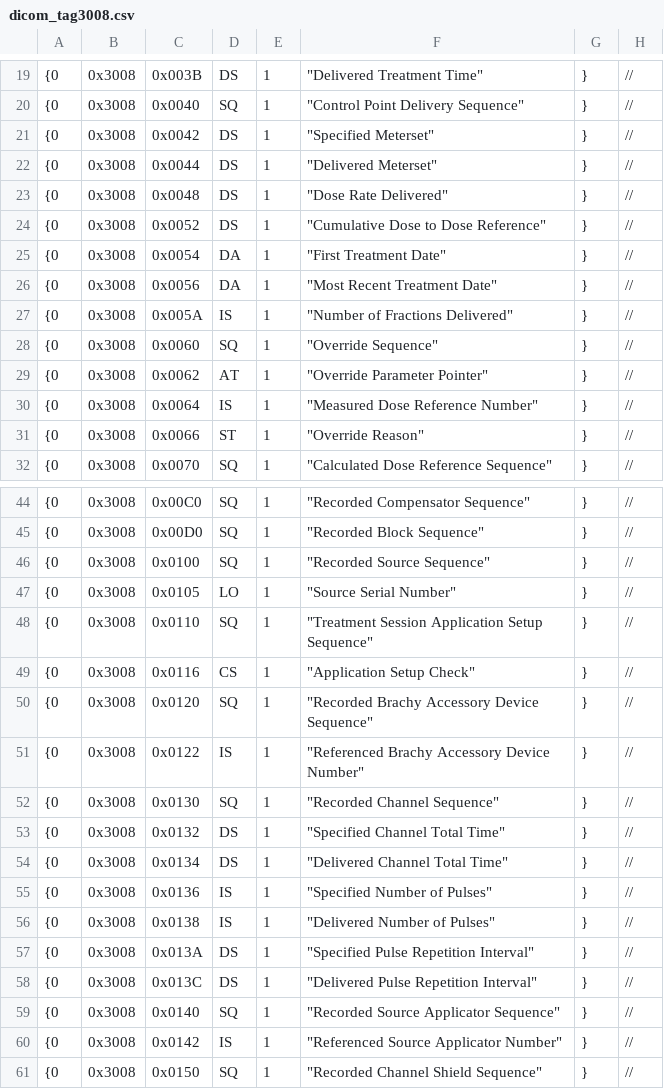
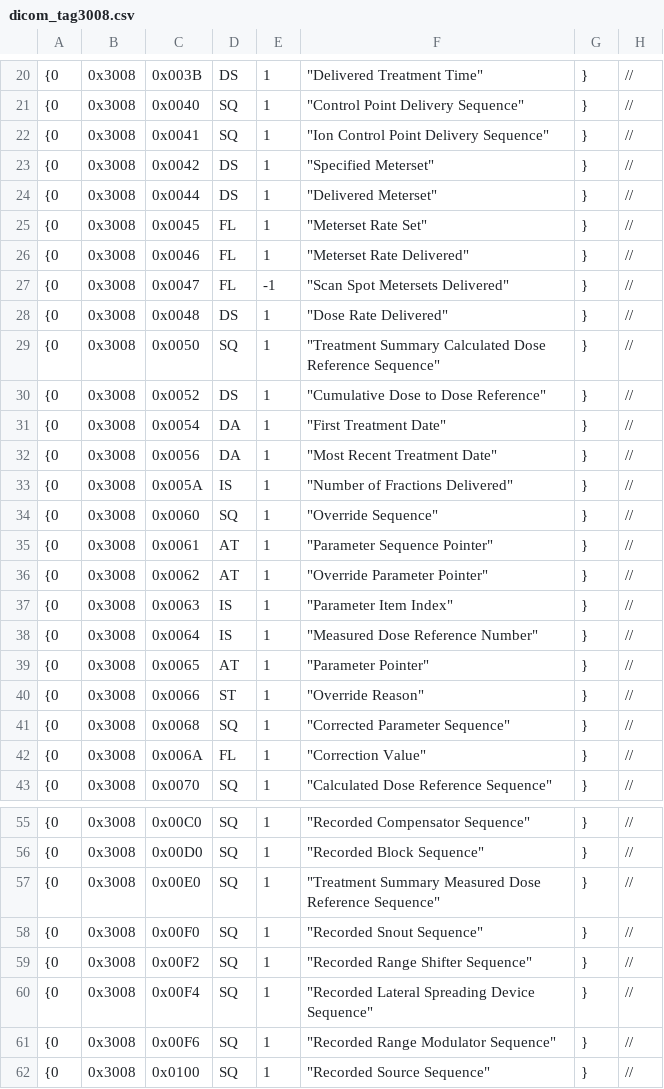
Before and after one commit to mist-team/mist, a CSV file: mist/io/dicom_tag/dicom_tag3008.csv, drawn as a sheet; only a part is shown, gaps mark what is left out; the shorter side is filled out with more unchanged rows; the diff covers the shown part only; the diff names each change by its address in the sheet, - before the commit and + after, or states it on an @@ line.

```diff
--- a/mist/io/dicom_tag/dicom_tag3008.csv
+++ b/mist/io/dicom_tag/dicom_tag3008.csv
+row 22: {0 | 0x3008 | 0x0041 | SQ | 1 | "Ion Control Point Delivery Sequence" | } | //
+row 25: {0 | 0x3008 | 0x0045 | FL | 1 | "Meterset Rate Set" | } | //
+row 26: {0 | 0x3008 | 0x0046 | FL | 1 | "Meterset Rate Delivered" | } | //
+row 27: {0 | 0x3008 | 0x0047 | FL | -1 | "Scan Spot Metersets Delivered" | } | //
+row 29: {0 | 0x3008 | 0x0050 | SQ | 1 | "Treatment Summary Calculated Dose Reference Sequence" | } | //
+row 35: {0 | 0x3008 | 0x0061 | AT | 1 | "Parameter Sequence Pointer" | } | //
+row 37: {0 | 0x3008 | 0x0063 | IS | 1 | "Parameter Item Index" | } | //
+row 39: {0 | 0x3008 | 0x0065 | AT | 1 | "Parameter Pointer" | } | //
+row 41: {0 | 0x3008 | 0x0068 | SQ | 1 | "Corrected Parameter Sequence" | } | //
+row 42: {0 | 0x3008 | 0x006A | FL | 1 | "Correction Value" | } | //
+row 57: {0 | 0x3008 | 0x00E0 | SQ | 1 | "Treatment Summary Measured Dose Reference Sequence" | } | //
+row 58: {0 | 0x3008 | 0x00F0 | SQ | 1 | "Recorded Snout Sequence" | } | //
+row 59: {0 | 0x3008 | 0x00F2 | SQ | 1 | "Recorded Range Shifter Sequence" | } | //
+row 60: {0 | 0x3008 | 0x00F4 | SQ | 1 | "Recorded Lateral Spreading Device Sequence" | } | //
+row 61: {0 | 0x3008 | 0x00F6 | SQ | 1 | "Recorded Range Modulator Sequence" | } | //
```
Also changed, not shown: 1 added row elsewhere in this file, mist/io/dicom_tag/dicom_tag0018.csv, mist/io/dicom_tag/dicom_tag0020.csv, 21 other files.
